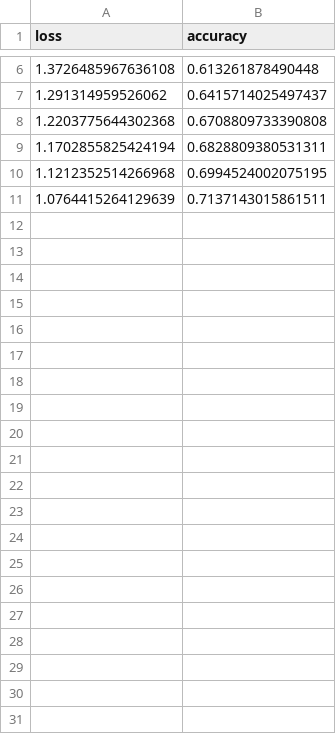
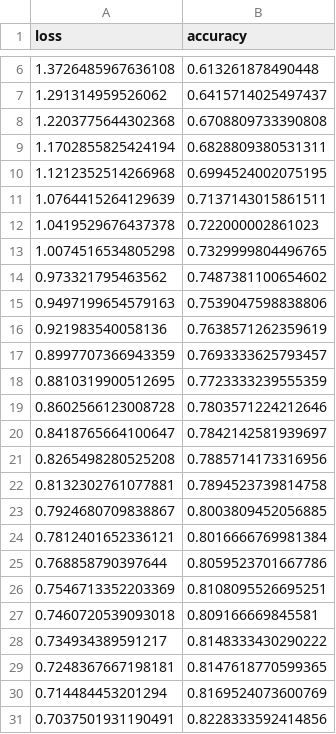
Before and after one commit to qiu1h/DigitRecognizer, a CSV file: training_logs/history_10.csv, drawn as a sheet; only a part is shown, gaps mark what is left out; the diff names each change by its address in the sheet, - before the commit and + after, or states it on an @@ line.

```diff
--- a/training_logs/history_10.csv
+++ b/training_logs/history_10.csv
+row 12: 1.0419529676437378 | 0.722000002861023
+row 13: 1.0074516534805298 | 0.7329999804496765
+row 14: 0.973321795463562 | 0.7487381100654602
+row 15: 0.9497199654579163 | 0.7539047598838806
+row 16: 0.921983540058136 | 0.7638571262359619
+row 17: 0.8997707366943359 | 0.7693333625793457
+row 18: 0.8810319900512695 | 0.7723333239555359
+row 19: 0.8602566123008728 | 0.7803571224212646
+row 20: 0.8418765664100647 | 0.7842142581939697
+row 21: 0.8265498280525208 | 0.7885714173316956
+row 22: 0.8132302761077881 | 0.7894523739814758
+row 23: 0.7924680709838867 | 0.8003809452056885
+row 24: 0.7812401652336121 | 0.8016666769981384
+row 25: 0.768858790397644 | 0.8059523701667786
+row 26: 0.7546713352203369 | 0.8108095526695251
+row 27: 0.7460720539093018 | 0.809166669845581
+row 28: 0.734934389591217 | 0.8148333430290222
+row 29: 0.7248367667198181 | 0.8147618770599365
+row 30: 0.714484453201294 | 0.8169524073600769
+row 31: 0.7037501931190491 | 0.8228333592414856
```
Also changed, not shown: submission.csv, 3 other files.
